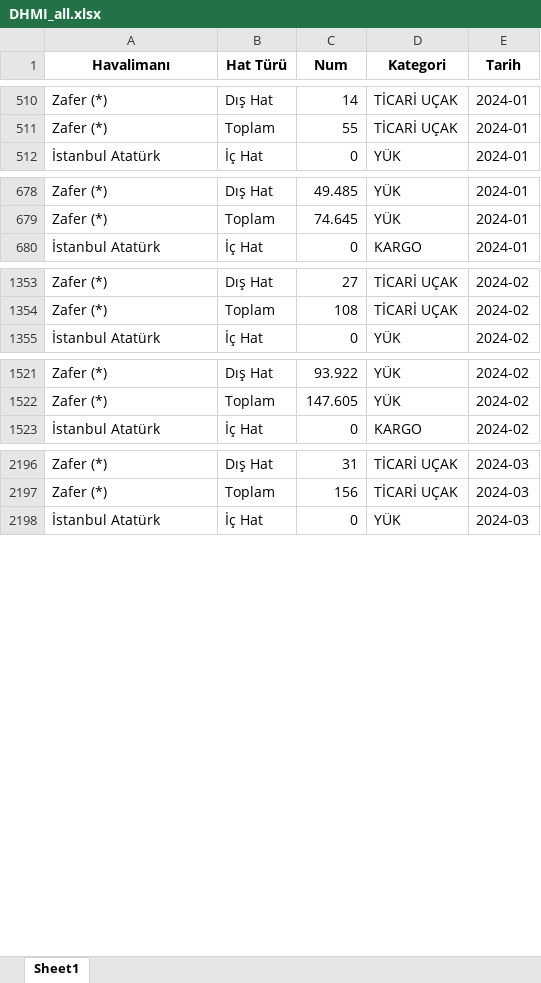
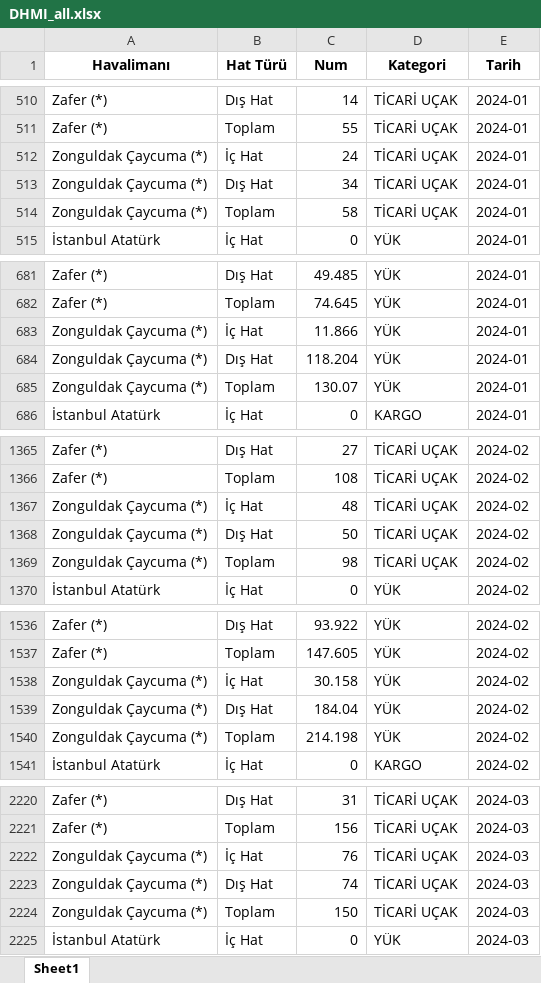
Before and after one commit to melisacar/monthly-scrape, an Excel workbook: DHMI_all.xlsx, sheet Sheet1, drawn as a sheet; only a part is shown, gaps mark what is left out; values as stored, in another font and other column widths than the file's, no borders; the diff covers the shown part only; the diff names each change by its address in the sheet, - before the commit and + after, or states it on an @@ line.

```diff
--- a/DHMI_all.xlsx (sheet Sheet1)
+++ b/DHMI_all.xlsx (sheet Sheet1)
+row 512: Zonguldak Çaycuma (*) | İç Hat | 24 | TİCARİ UÇAK | 2024-01
+row 513: Zonguldak Çaycuma (*) | Dış Hat | 34 | TİCARİ UÇAK | 2024-01
+row 514: Zonguldak Çaycuma (*) | Toplam | 58 | TİCARİ UÇAK | 2024-01
+row 683: Zonguldak Çaycuma (*) | İç Hat | 11.866 | YÜK | 2024-01
+row 684: Zonguldak Çaycuma (*) | Dış Hat | 118.204 | YÜK | 2024-01
+row 685: Zonguldak Çaycuma (*) | Toplam | 130.07 | YÜK | 2024-01
+row 1367: Zonguldak Çaycuma (*) | İç Hat | 48 | TİCARİ UÇAK | 2024-02
+row 1368: Zonguldak Çaycuma (*) | Dış Hat | 50 | TİCARİ UÇAK | 2024-02
+row 1369: Zonguldak Çaycuma (*) | Toplam | 98 | TİCARİ UÇAK | 2024-02
+row 1538: Zonguldak Çaycuma (*) | İç Hat | 30.158 | YÜK | 2024-02
+row 1539: Zonguldak Çaycuma (*) | Dış Hat | 184.04 | YÜK | 2024-02
+row 1540: Zonguldak Çaycuma (*) | Toplam | 214.198 | YÜK | 2024-02
+row 2222: Zonguldak Çaycuma (*) | İç Hat | 76 | TİCARİ UÇAK | 2024-03
+row 2223: Zonguldak Çaycuma (*) | Dış Hat | 74 | TİCARİ UÇAK | 2024-03
+row 2224: Zonguldak Çaycuma (*) | Toplam | 150 | TİCARİ UÇAK | 2024-03
```
Also changed, not shown: 84 added rows elsewhere in this sheet.
